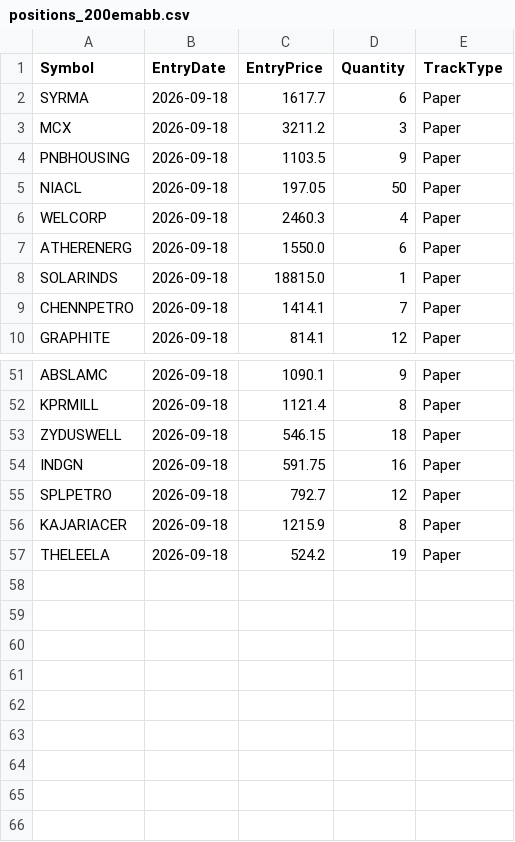
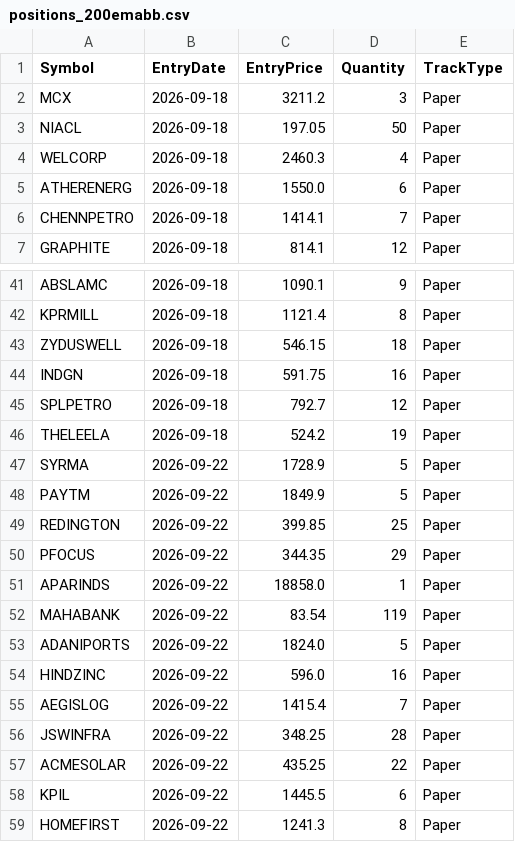
Before and after one commit to finnyrajmann/nse-200emabb, a CSV file: data/positions_200emabb.csv, drawn as a sheet; only a part is shown, gaps mark what is left out; removed rows and columns are numbered as before the commit, all else as after; the diff covers the shown part only; the diff names each change by its address in the sheet, - before the commit and + after, or states it on an @@ line.

```diff
--- a/data/positions_200emabb.csv
+++ b/data/positions_200emabb.csv
-row 2: SYRMA | 2026-09-18 | 1617.7 | 6 | Paper
-row 4: PNBHOUSING | 2026-09-18 | 1103.5 | 9 | Paper
-row 8: SOLARINDS | 2026-09-18 | 18815.0 | 1 | Paper
-row 56: KAJARIACER | 2026-09-18 | 1215.9 | 8 | Paper
+row 47: SYRMA | 2026-09-22 | 1728.9 | 5 | Paper
+row 48: PAYTM | 2026-09-22 | 1849.9 | 5 | Paper
+row 49: REDINGTON | 2026-09-22 | 399.85 | 25 | Paper
+row 50: PFOCUS | 2026-09-22 | 344.35 | 29 | Paper
+row 51: APARINDS | 2026-09-22 | 18858.0 | 1 | Paper
+row 52: MAHABANK | 2026-09-22 | 83.54 | 119 | Paper
+row 53: ADANIPORTS | 2026-09-22 | 1824.0 | 5 | Paper
+row 54: HINDZINC | 2026-09-22 | 596.0 | 16 | Paper
+row 55: AEGISLOG | 2026-09-22 | 1415.4 | 7 | Paper
+row 56: JSWINFRA | 2026-09-22 | 348.25 | 28 | Paper
+row 57: ACMESOLAR | 2026-09-22 | 435.25 | 22 | Paper
+row 58: KPIL | 2026-09-22 | 1445.5 | 6 | Paper
+row 59: HOMEFIRST | 2026-09-22 | 1241.3 | 8 | Paper
```
Also changed, not shown: 7 removed rows elsewhere in this file.
